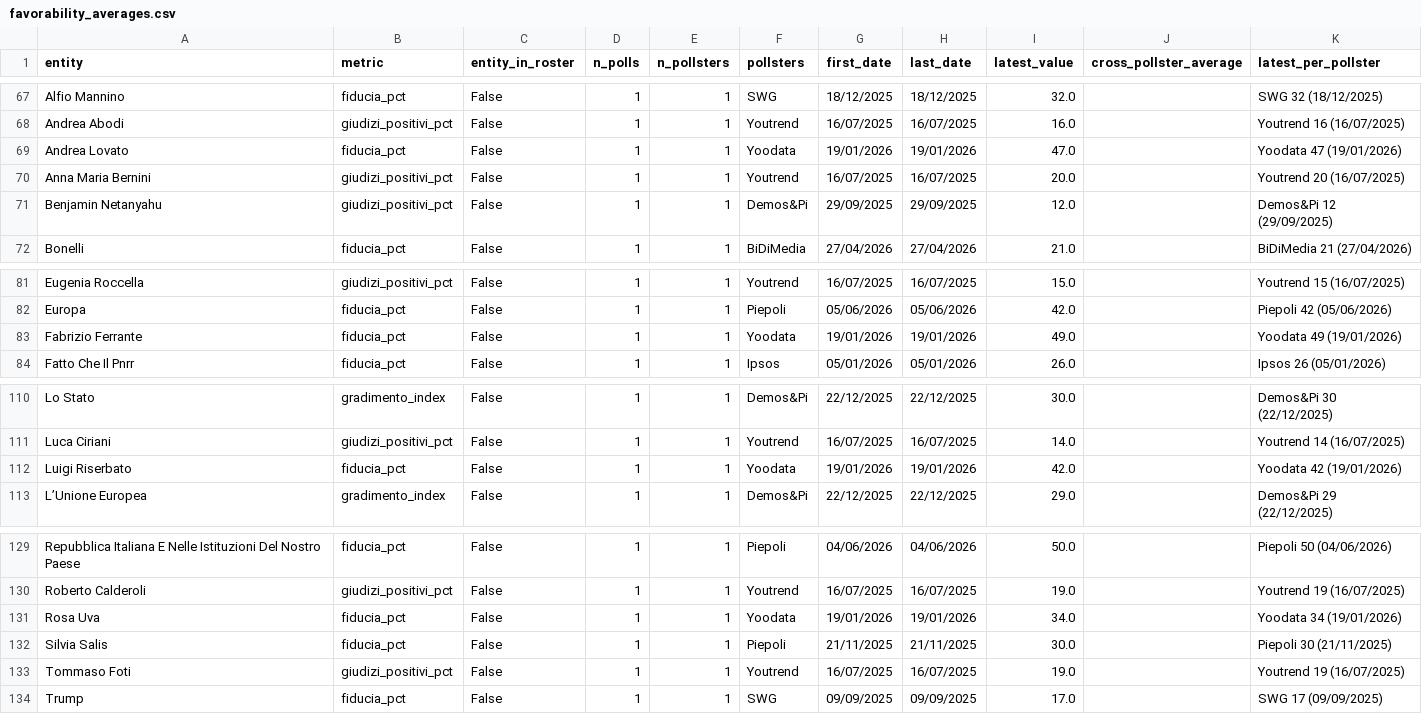
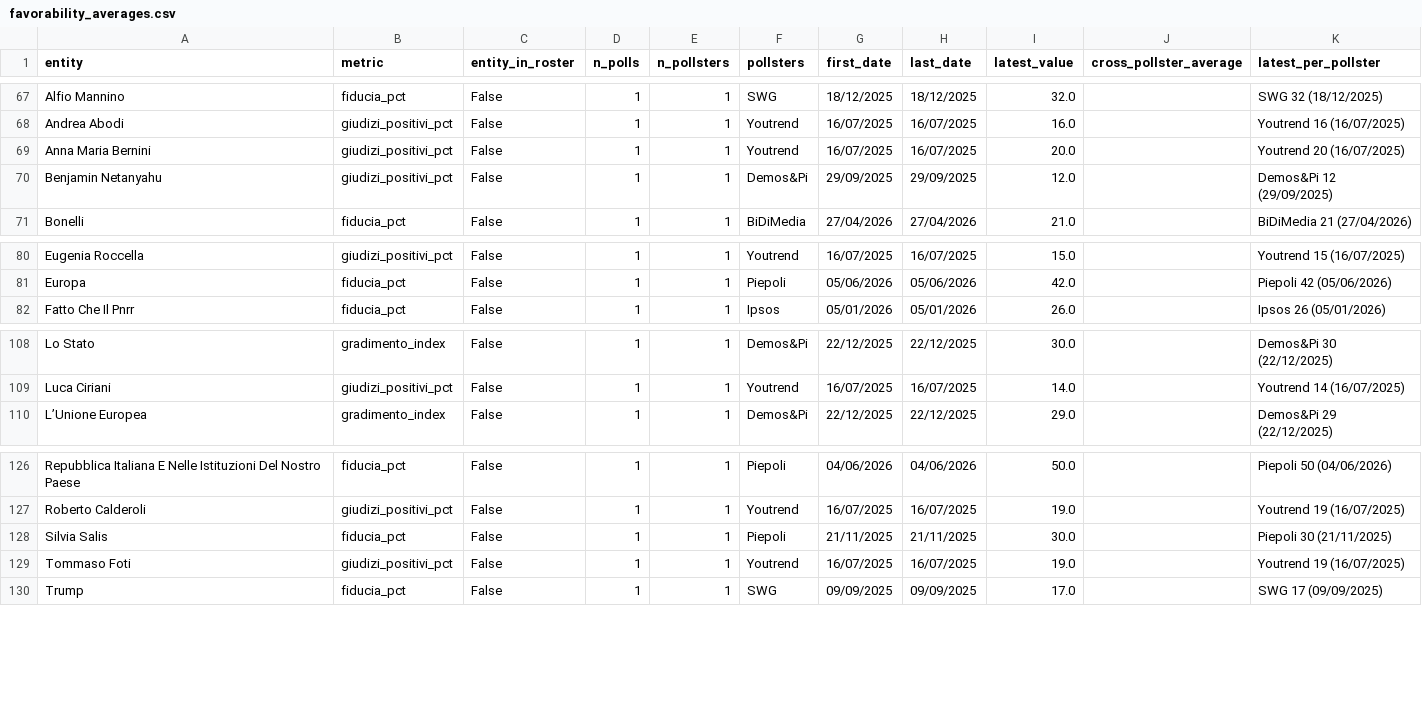
Before and after one commit to ruggsea/llm_italian_poll_scraper, a CSV file: favorability_averages.csv, drawn as a sheet; only a part is shown, gaps mark what is left out.

```diff
--- a/favorability_averages.csv
+++ b/favorability_averages.csv
@@ -68,3 +68,2 @@ Alfio Mannino,fiducia_pct,False,1,1,SWG,18/12/2025,18/12/2025,32.0,,SWG 32 (18/1
 Andrea Abodi,giudizi_positivi_pct,False,1,1,Youtrend,16/07/2025,16/07/2025,16.0,,Youtrend 16 (16/07/2025)
-Andrea Lovato,fiducia_pct,False,1,1,Yoodata,19/01/2026,19/01/2026,47.0,,Yoodata 47 (19/01/2026)
 Anna Maria Bernini,giudizi_positivi_pct,False,1,1,Youtrend,16/07/2025,16/07/2025,20.0,,Youtrend 20 (16/07/2025)
@@ -82,3 +81,2 @@ Eugenia Roccella,giudizi_positivi_pct,False,1,1,Youtrend,16/07/2025,16/07/2025,1
 Europa,fiducia_pct,False,1,1,Piepoli,05/06/2026,05/06/2026,42.0,,Piepoli 42 (05/06/2026)
-Fabrizio Ferrante,fiducia_pct,False,1,1,Yoodata,19/01/2026,19/01/2026,49.0,,Yoodata 49 (19/01/2026)
 Fatto Che Il Pnrr,fiducia_pct,False,1,1,Ipsos,05/01/2026,05/01/2026,26.0,,Ipsos 26 (05/01/2026)
@@ -111,3 +109,2 @@ Lo Stato,gradimento_index,False,1,1,Demos&Pi,22/12/2025,22/12/2025,30.0,,Demos&P
 Luca Ciriani,giudizi_positivi_pct,False,1,1,Youtrend,16/07/2025,16/07/2025,14.0,,Youtrend 14 (16/07/2025)
-Luigi Riserbato,fiducia_pct,False,1,1,Yoodata,19/01/2026,19/01/2026,42.0,,Yoodata 42 (19/01/2026)
 L’Unione Europea,gradimento_index,False,1,1,Demos&Pi,22/12/2025,22/12/2025,29.0,,Demos&Pi 29 (22/12/2025)
@@ -130,3 +127,2 @@ Repubblica Italiana E Nelle Istituzioni Del Nostro Paese,fiducia_pct,False,1,1,P
 Roberto Calderoli,giudizi_positivi_pct,False,1,1,Youtrend,16/07/2025,16/07/2025,19.0,,Youtrend 19 (16/07/2025)
-Rosa Uva,fiducia_pct,False,1,1,Yoodata,19/01/2026,19/01/2026,34.0,,Yoodata 34 (19/01/2026)
 Silvia Salis,fiducia_pct,False,1,1,Piepoli,21/11/2025,21/11/2025,30.0,,Piepoli 30 (21/11/2025)
```
Also changed, not shown: favorability_polls.csv, 4 other files.
